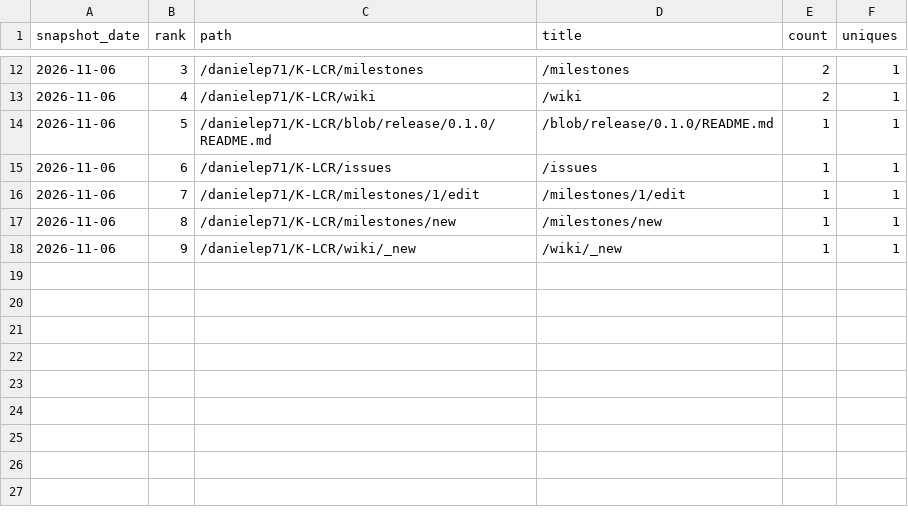
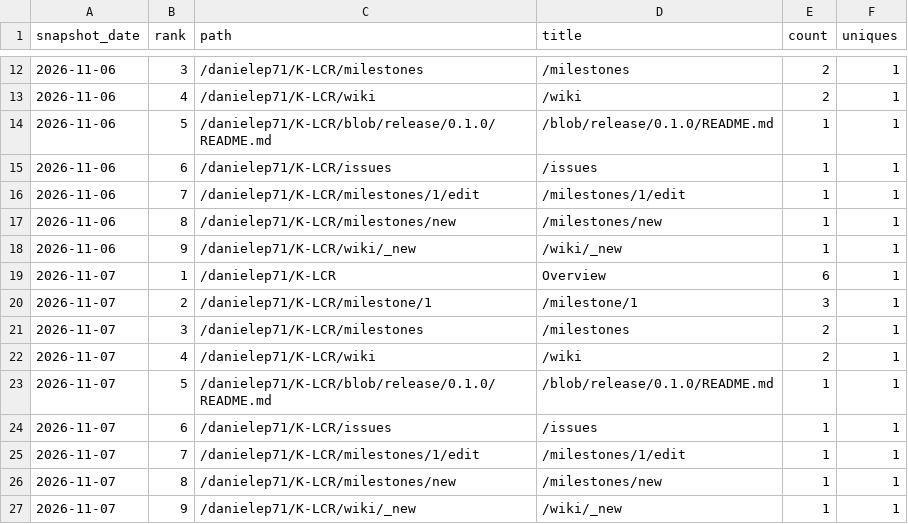
Before and after one commit to danielep71/K-LCR, a CSV file: data/paths.csv, drawn as a sheet; only a part is shown, gaps mark what is left out.

```diff
--- a/data/paths.csv
+++ b/data/paths.csv
@@ -18 +18,10 @@ snapshot_date,rank,path,title,count,uniques
 2026-11-06,9,/danielep71/K-LCR/wiki/_new,/wiki/_new,1,1
+2026-11-07,1,/danielep71/K-LCR,Overview,6,1
+2026-11-07,2,/danielep71/K-LCR/milestone/1,/milestone/1,3,1
+2026-11-07,3,/danielep71/K-LCR/milestones,/milestones,2,1
+2026-11-07,4,/danielep71/K-LCR/wiki,/wiki,2,1
+2026-11-07,5,/danielep71/K-LCR/blob/release/0.1.0/README.md,/blob/release/0.1.0/README.md,1,1
+2026-11-07,6,/danielep71/K-LCR/issues,/issues,1,1
+2026-11-07,7,/danielep71/K-LCR/milestones/1/edit,/milestones/1/edit,1,1
+2026-11-07,8,/danielep71/K-LCR/milestones/new,/milestones/new,1,1
+2026-11-07,9,/danielep71/K-LCR/wiki/_new,/wiki/_new,1,1
```
Also changed, not shown: data/daily.csv, data/snapshots.csv, 2 other files.
